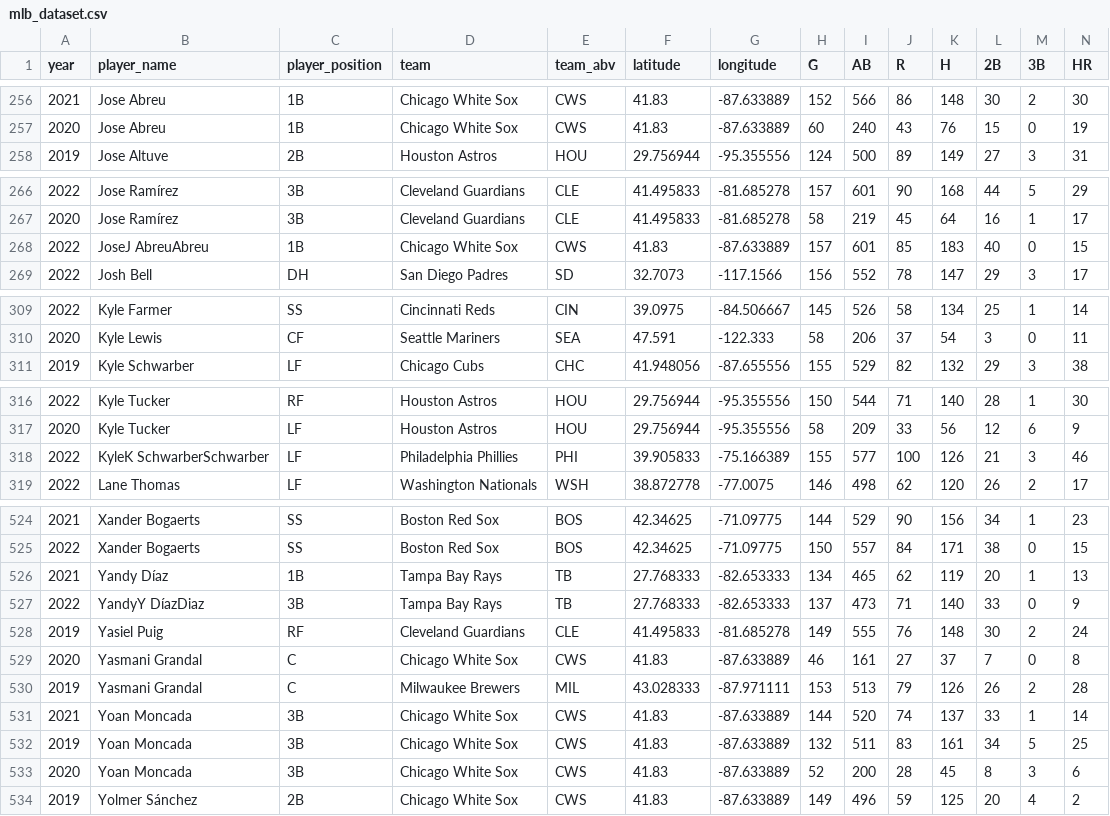
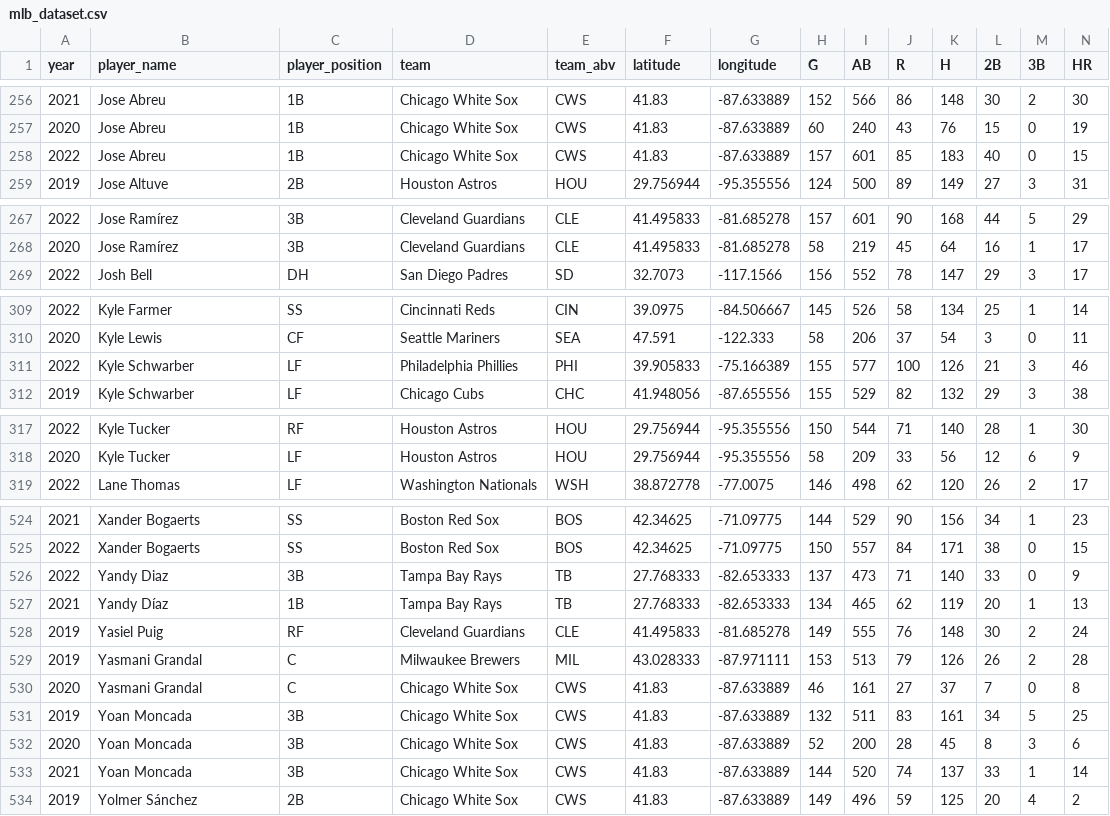
Before and after one commit to mmitry/project-3-group-06, a CSV file: database/Resources/mlb_dataset.csv, drawn as a sheet; only a part is shown, gaps mark what is left out; removed rows and columns are numbered as before the commit, all else as after; rows hold the shown columns only; the diff covers the shown part only; the diff names each change by its address in the sheet, - before the commit and + after, or states it on an @@ line.

```diff
--- a/database/Resources/mlb_dataset.csv
+++ b/database/Resources/mlb_dataset.csv
+row 258: 2022 | Jose Abreu | 1B | Chicago White Sox | CWS | 41.83 | -87.633889 | 157 | 601 | 85 | 183 | 40 | 0 | 15
-row 268: 2022 | JoseJ AbreuAbreu | 1B | Chicago White Sox | CWS | 41.83 | -87.633889 | 157 | 601 | 85 | 183 | 40 | 0 | 15
+row 311: 2022 | Kyle Schwarber | LF | Philadelphia Phillies | PHI | 39.905833 | -75.166389 | 155 | 577 | 100 | 126 | 21 | 3 | 46
-row 318: 2022 | KyleK SchwarberSchwarber | LF | Philadelphia Phillies | PHI | 39.905833 | -75.166389 | 155 | 577 | 100 | 126 | 21 | 3 | 46
+row 526: 2022 | Yandy Diaz | 3B | Tampa Bay Rays | TB | 27.768333 | -82.653333 | 137 | 473 | 71 | 140 | 33 | 0 | 9
-row 527: 2022 | YandyY DíazDiaz | 3B | Tampa Bay Rays | TB | 27.768333 | -82.653333 | 137 | 473 | 71 | 140 | 33 | 0 | 9
@@ row 530 moved to row 529: 2019 @@
@@ row 531 moved to row 533: 2021 @@
```
Also changed, not shown: 1 moved row elsewhere in this file, database/Resources/2019_2022_mlb_hitting_leaders.csv, database/Resources/hitting_leaders.csv, 6 other files.
